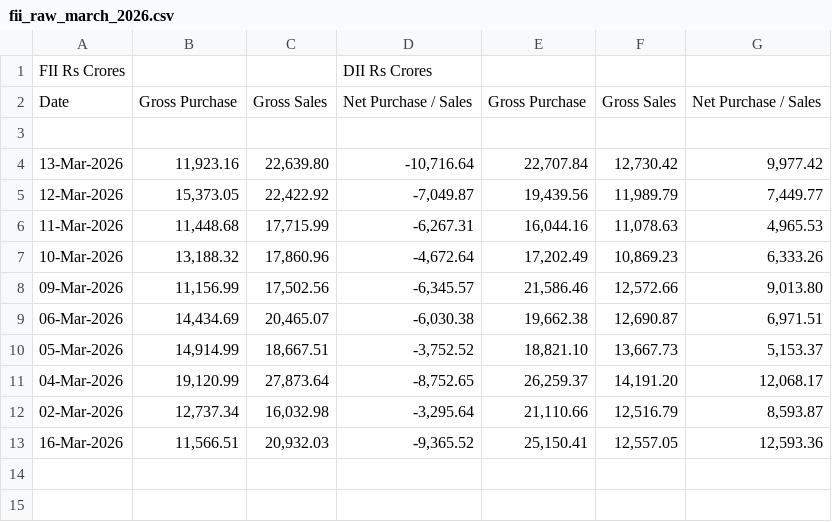
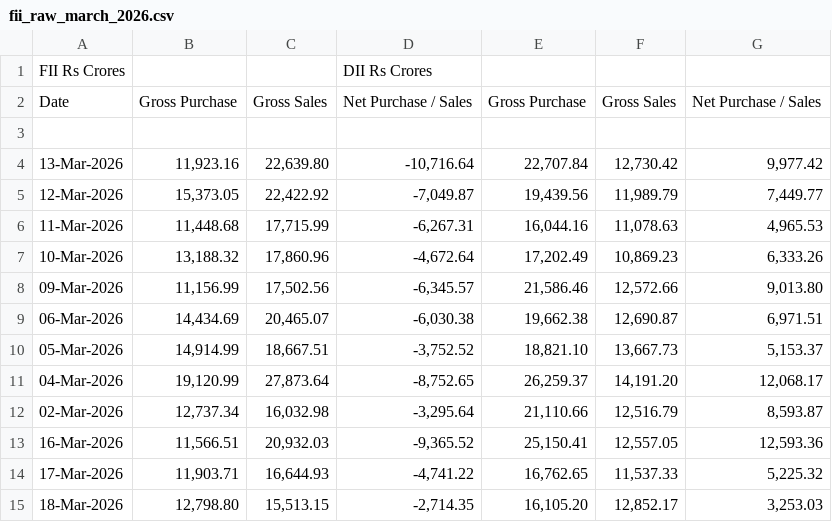
Before and after one commit to krish-data/nse-market-intelligence-suite, a CSV file: data/fii_raw_march_2026.csv, drawn as a sheet.

```diff
--- a/data/fii_raw_march_2026.csv
+++ b/data/fii_raw_march_2026.csv
@@ -13 +13,3 @@ Date,Gross Purchase,Gross Sales,Net Purchase / Sales,Gross Purchase,Gross Sales,
 16-Mar-2026,"11,566.51","20,932.03","-9,365.52","25,150.41","12,557.05","12,593.36"
+17-Mar-2026,"11,903.71","16,644.93","-4,741.22","16,762.65","11,537.33","5,225.32"
+18-Mar-2026,"12,798.80","15,513.15","-2,714.35","16,105.20","12,852.17","3,253.03"
```
Also changed, not shown: data/fii_dii_master_database.csv, data/nifty50.csv, 1 other file.
